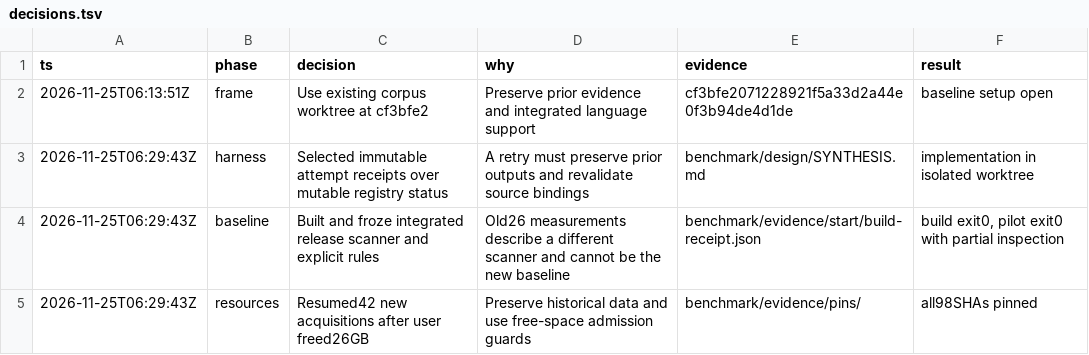
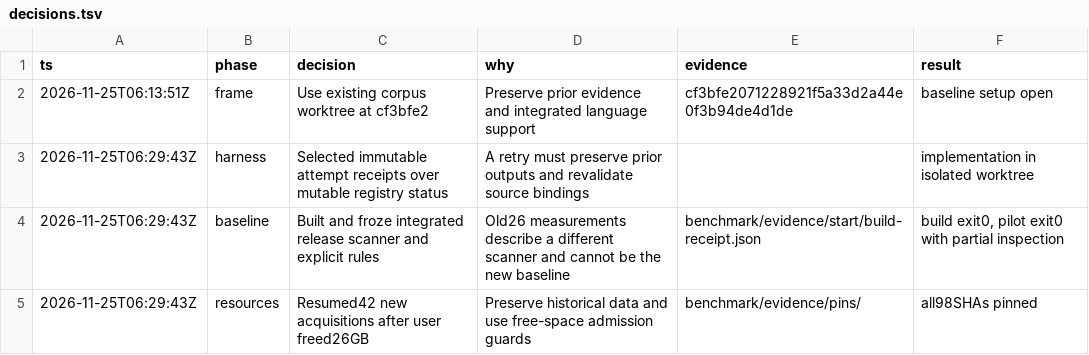
Before and after one commit to wakaken/pqc-scan, a TSV file: benchmark/decisions.tsv, drawn as a sheet; only a part is shown.

Commit message:
docs: consolidate benchmark guidance into README

```diff
--- a/benchmark/decisions.tsv
+++ b/benchmark/decisions.tsv
@@ -2,3 +2,3 @@ ts	phase	decision	why	evidence	result
 2026-11-25T06:13:51Z	frame	Use existing corpus worktree at cf3bfe2	Preserve prior evidence and integrated language support	cf3bfe2071228921f5a33d2a44e0f3b94de4d1de	baseline setup open
-2026-11-25T06:29:43Z	harness	Selected immutable attempt receipts over mutable registry status	A retry must preserve prior outputs and revalidate source bindings	benchmark/design/SYNTHESIS.md	implementation in isolated worktree
+2026-11-25T06:29:43Z	harness	Selected immutable attempt receipts over mutable registry status	A retry must preserve prior outputs and revalidate source bindings		implementation in isolated worktree
 2026-11-25T06:29:43Z	baseline	Built and froze integrated release scanner and explicit rules	Old26 measurements describe a different scanner and cannot be the new baseline	benchmark/evidence/start/build-receipt.json	build exit0, pilot exit0 with partial inspection
```
Also changed, not shown: 11 other files.
